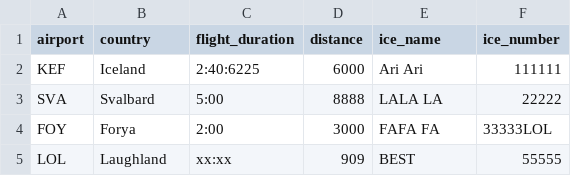
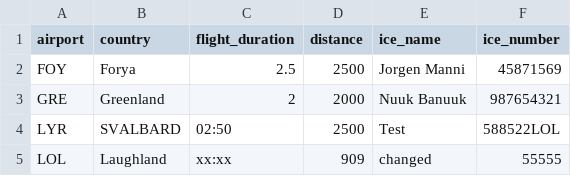
Before and after one commit to baldvinl/Verklegt_1_H46, a CSV file: project/files/destinations.csv, drawn as a sheet.

```diff
--- a/project/files/destinations.csv
+++ b/project/files/destinations.csv
@@ -1,5 +1,5 @@
 airport,country,flight_duration,distance,ice_name,ice_number
-KEF,Iceland,2:40:6225,6000,Ari Ari,111111
-SVA,Svalbard,5:00,8888,LALA LA,22222
-FOY,Forya,2:00,3000,FAFA FA,33333LOL
-LOL,Laughland,xx:xx,909,BEST,55555
+FOY,Forya,2.5,2500,Jorgen Manni,45871569
+GRE,Greenland,2,2000,Nuuk Banuuk,987654321
+LYR,SVALBARD,02:50,2500,Test,588522LOL
+LOL,Laughland,xx:xx,909,changed,55555
```
Also changed, not shown: 6 other files.
